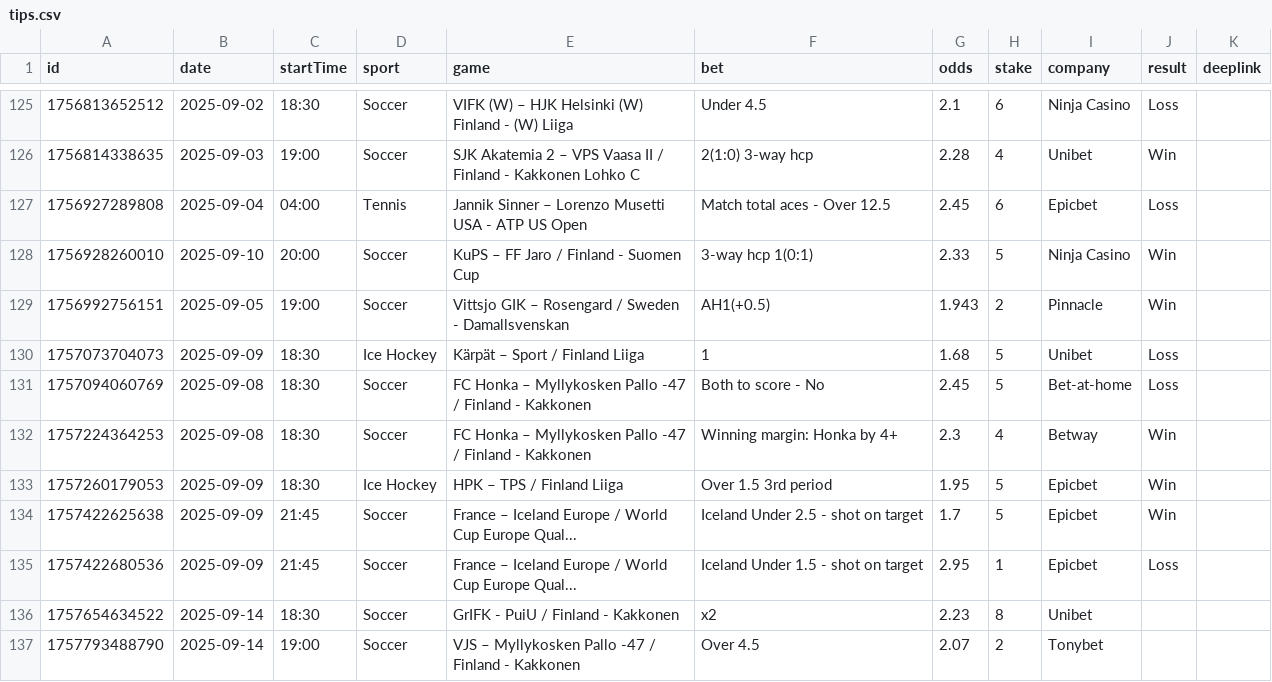
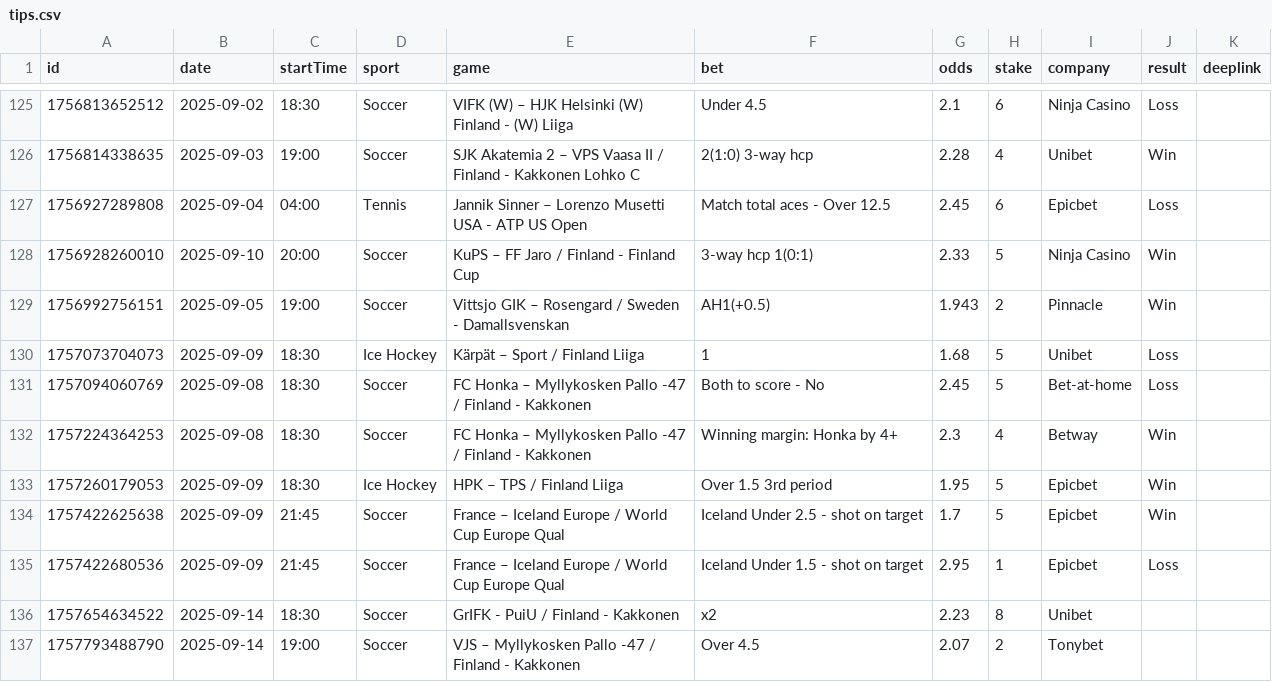
Before and after one commit to bjoorck/Bestvaluebets, a CSV file: tips.csv, drawn as a sheet; only a part is shown, gaps mark what is left out.

Commit message:
Update tips.csv

```diff
--- a/tips.csv
+++ b/tips.csv
@@ -127,3 +127,3 @@ id,date,startTime,sport,game,bet,odds,stake,company,result,deeplink
 "1756927289808","2025-09-04","04:00","Tennis","Jannik Sinner – Lorenzo Musetti USA - ATP US Open","Match total aces - Over 12.5","2.45","6","Epicbet","Loss",""
-"1756928260010","2025-09-10","20:00","Soccer","KuPS – FF Jaro / Finland - Suomen Cup","3-way hcp 1(0:1)","2.33","5","Ninja Casino","Win",""
+"1756928260010","2025-09-10","20:00","Soccer","KuPS – FF Jaro / Finland - Finland Cup","3-way hcp 1(0:1)","2.33","5","Ninja Casino","Win",""
 "1756992756151","2025-09-05","19:00","Soccer","Vittsjo GIK – Rosengard / Sweden - Damallsvenskan","AH1(+0.5)","1.943","2","Pinnacle","Win",""
@@ -133,4 +133,4 @@ id,date,startTime,sport,game,bet,odds,stake,company,result,deeplink
 "1757260179053","2025-09-09","18:30","Ice Hockey","HPK – TPS / Finland Liiga","Over 1.5 3rd period","1.95","5","Epicbet","Win",""
-"1757422625638","2025-09-09","21:45","Soccer","France – Iceland Europe / World Cup Europe Qual...","Iceland Under 2.5 - shot on target","1.7","5","Epicbet","Win",""
-"1757422680536","2025-09-09","21:45","Soccer","France – Iceland Europe / World Cup Europe Qual...","Iceland Under 1.5 - shot on target","2.95","1","Epicbet","Loss",""
+"1757422625638","2025-09-09","21:45","Soccer","France – Iceland Europe / World Cup Europe Qual","Iceland Under 2.5 - shot on target","1.7","5","Epicbet","Win",""
+"1757422680536","2025-09-09","21:45","Soccer","France – Iceland Europe / World Cup Europe Qual","Iceland Under 1.5 - shot on target","2.95","1","Epicbet","Loss",""
 "1757654634522","2025-09-14","18:30","Soccer","GrIFK - PuiU / Finland - Kakkonen","x2","2.23","8","Unibet","",""
```
